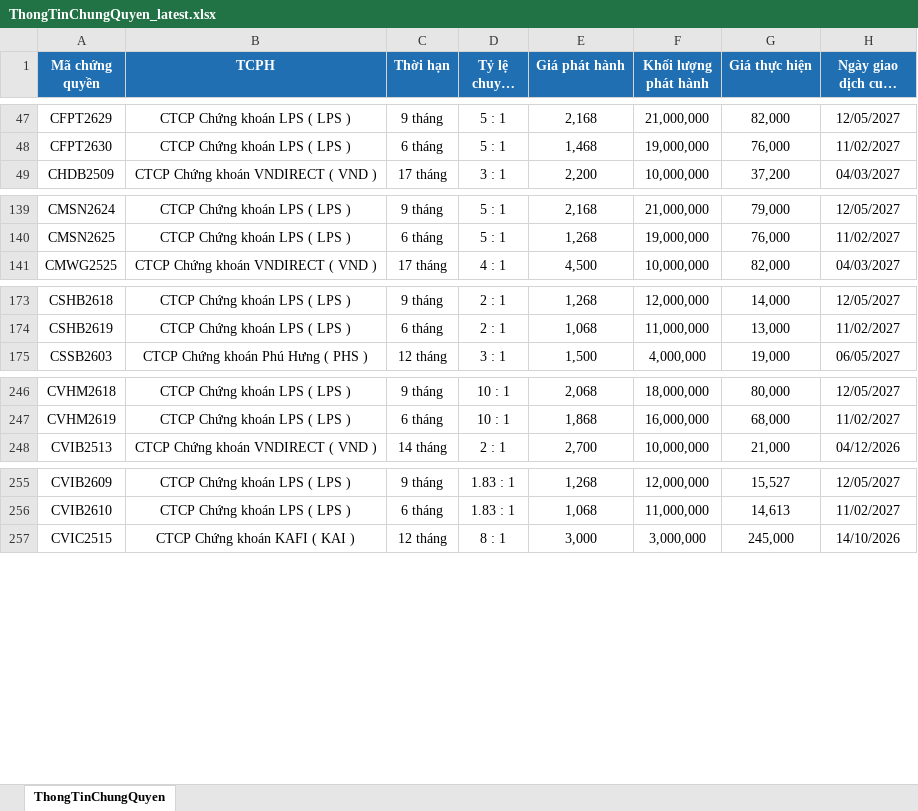
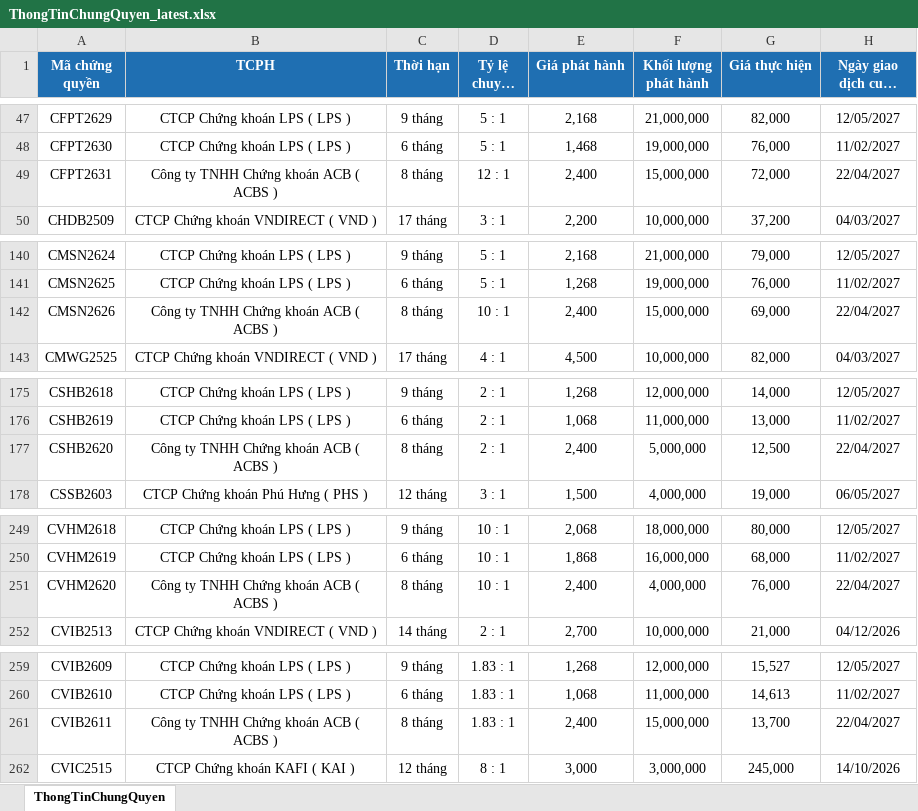
Before and after one commit to FTU-kudo/Vietstock_CW_bot, an Excel workbook: docs/downloads/ThongTinChungQuyen_latest.xlsx, sheet ThongTinChungQuyen, drawn as a sheet; only a part is shown, gaps mark what is left out; long unchanged cells end in …; values as stored, in another font and other column widths than the file's, no borders; the diff covers the shown part only; the diff names each change by its address in the sheet, - before the commit and + after, or states it on an @@ line.

```diff
--- a/docs/downloads/ThongTinChungQuyen_latest.xlsx (sheet ThongTinChungQuyen)
+++ b/docs/downloads/ThongTinChungQuyen_latest.xlsx (sheet ThongTinChungQuyen)
+row 49: CFPT2631 | Công ty TNHH Chứng khoán ACB ( ACBS ) | 8 tháng | 12 : 1 | 2,400 | 15,000,000 | 72,000 | 22/04/2027
+row 142: CMSN2626 | Công ty TNHH Chứng khoán ACB ( ACBS ) | 8 tháng | 10 : 1 | 2,400 | 15,000,000 | 69,000 | 22/04/2027
+row 177: CSHB2620 | Công ty TNHH Chứng khoán ACB ( ACBS ) | 8 tháng | 2 : 1 | 2,400 | 5,000,000 | 12,500 | 22/04/2027
+row 251: CVHM2620 | Công ty TNHH Chứng khoán ACB ( ACBS ) | 8 tháng | 10 : 1 | 2,400 | 4,000,000 | 76,000 | 22/04/2027
+row 261: CVIB2611 | Công ty TNHH Chứng khoán ACB ( ACBS ) | 8 tháng | 1.83 : 1 | 2,400 | 15,000,000 | 13,700 | 22/04/2027
```
Also changed, not shown: 2 added rows elsewhere in this sheet, docs/downloads/KetQuaGiaoDich_latest.xlsx, 3 other files.
